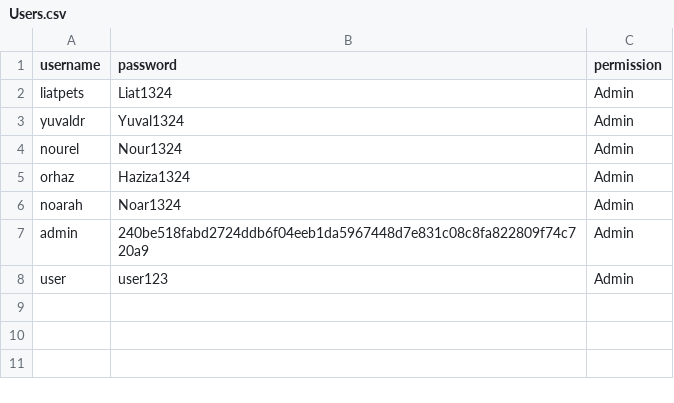
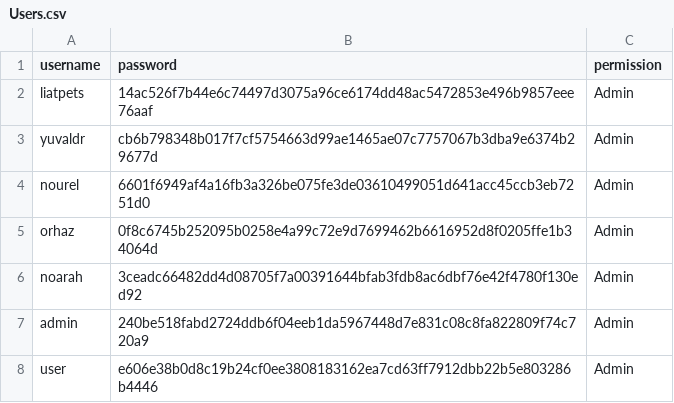
Before and after one commit to orhaziza/PetConnect, a CSV file: Data/Users.csv, drawn as a sheet.

Commit message:
Update Users.csv

```diff
--- a/Data/Users.csv
+++ b/Data/Users.csv
@@ -1,8 +1,8 @@
 username,password,permission
-liatpets,Liat1324,Admin
-yuvaldr,Yuval1324,Admin
-nourel,Nour1324,Admin
-orhaz,Haziza1324,Admin
-noarah,Noar1324,Admin
+liatpets,14ac526f7b44e6c74497d3075a96ce6174dd48ac5472853e496b9857eee76aaf,Admin
+yuvaldr,cb6b798348b017f7cf5754663d99ae1465ae07c7757067b3dba9e6374b29677d,Admin
+nourel,6601f6949af4a16fb3a326be075fe3de03610499051d641acc45ccb3eb7251d0,Admin
+orhaz,0f8c6745b252095b0258e4a99c72e9d7699462b6616952d8f0205ffe1b34064d,Admin
+noarah,3ceadc66482dd4d08705f7a00391644bfab3fdb8ac6dbf76e42f4780f130ed92,Admin
 admin,240be518fabd2724ddb6f04eeb1da5967448d7e831c08c8fa822809f74c720a9,Admin
-user,user123,Admin
+user,e606e38b0d8c19b24cf0ee3808183162ea7cd63ff7912dbb22b5e803286b4446,Admin
```
